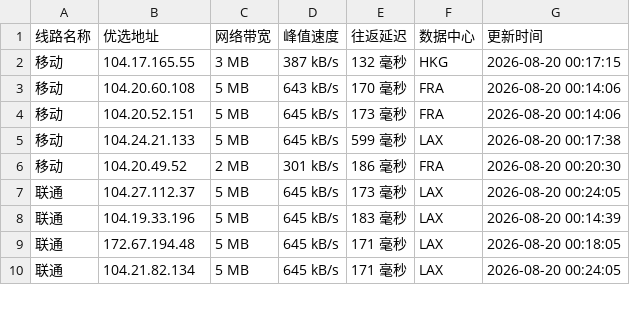
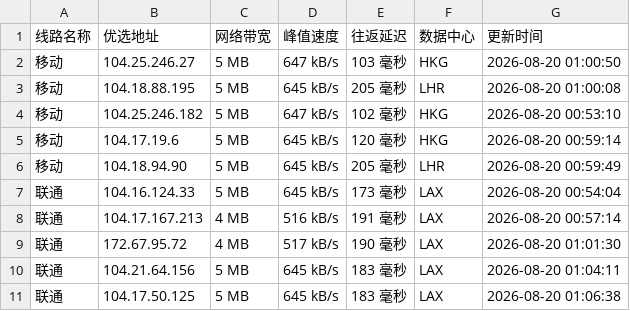
Before and after one commit to 748171997rui-afk/cfipyx, a CSV file: cfip.csv, drawn as a sheet; only a part is shown; the diff covers the shown part only.

```diff
--- a/cfip.csv
+++ b/cfip.csv
@@ -1,10 +1,11 @@
 线路名称,优选地址,网络带宽,峰值速度,往返延迟,数据中心,更新时间
-移动,104.17.165.55,3 MB,387 kB/s,132 毫秒,HKG,2026-08-20 00:17:15
-移动,104.20.60.108,5 MB,643 kB/s,170 毫秒,FRA,2026-08-20 00:14:06
-移动,104.20.52.151,5 MB,645 kB/s,173 毫秒,FRA,2026-08-20 00:14:06
-移动,104.24.21.133,5 MB,645 kB/s,599 毫秒,LAX,2026-08-20 00:17:38
-移动,104.20.49.52,2 MB,301 kB/s,186 毫秒,FRA,2026-08-20 00:20:30
-联通,104.27.112.37,5 MB,645 kB/s,173 毫秒,LAX,2026-08-20 00:24:05
-联通,104.19.33.196,5 MB,645 kB/s,183 毫秒,LAX,2026-08-20 00:14:39
-联通,172.67.194.48,5 MB,645 kB/s,171 毫秒,LAX,2026-08-20 00:18:05
-联通,104.21.82.134,5 MB,645 kB/s,171 毫秒,LAX,2026-08-20 00:24:05
+移动,104.25.246.27,5 MB,647 kB/s,103 毫秒,HKG,2026-08-20 01:00:50
+移动,104.18.88.195,5 MB,645 kB/s,205 毫秒,LHR,2026-08-20 01:00:08
+移动,104.25.246.182,5 MB,647 kB/s,102 毫秒,HKG,2026-08-20 00:53:10
+移动,104.17.19.6,5 MB,645 kB/s,120 毫秒,HKG,2026-08-20 00:59:14
+移动,104.18.94.90,5 MB,645 kB/s,205 毫秒,LHR,2026-08-20 00:59:49
+联通,104.16.124.33,5 MB,645 kB/s,173 毫秒,LAX,2026-08-20 00:54:04
+联通,104.17.167.213,4 MB,516 kB/s,191 毫秒,LAX,2026-08-20 00:57:14
+联通,172.67.95.72,4 MB,517 kB/s,190 毫秒,LAX,2026-08-20 01:01:30
+联通,104.21.64.156,5 MB,645 kB/s,183 毫秒,LAX,2026-08-20 01:04:11
+联通,104.17.50.125,5 MB,645 kB/s,183 毫秒,LAX,2026-08-20 01:06:38
```
Also changed, not shown: 25 edited cells elsewhere in this file, 1 other file.
